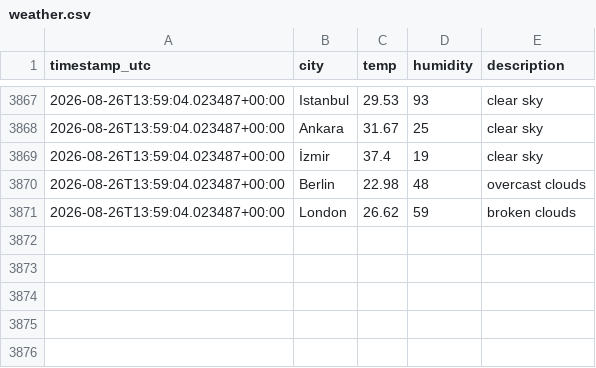
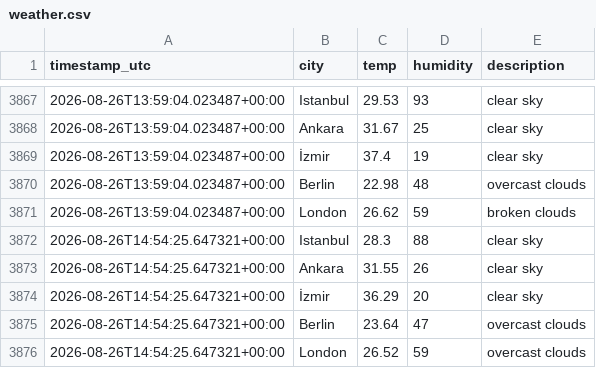
Before and after one commit to alihantangul/weather-etl, a CSV file: weather.csv, drawn as a sheet; only a part is shown, gaps mark what is left out; the diff names each change by its address in the sheet, - before the commit and + after, or states it on an @@ line.

```diff
--- a/weather.csv
+++ b/weather.csv
+row 3872: 2026-08-26T14:54:25.647321+00:00 | Istanbul | 28.3 | 88 | clear sky
+row 3873: 2026-08-26T14:54:25.647321+00:00 | Ankara | 31.55 | 26 | clear sky
+row 3874: 2026-08-26T14:54:25.647321+00:00 | İzmir | 36.29 | 20 | clear sky
+row 3875: 2026-08-26T14:54:25.647321+00:00 | Berlin | 23.64 | 47 | overcast clouds
+row 3876: 2026-08-26T14:54:25.647321+00:00 | London | 26.52 | 59 | overcast clouds
```
